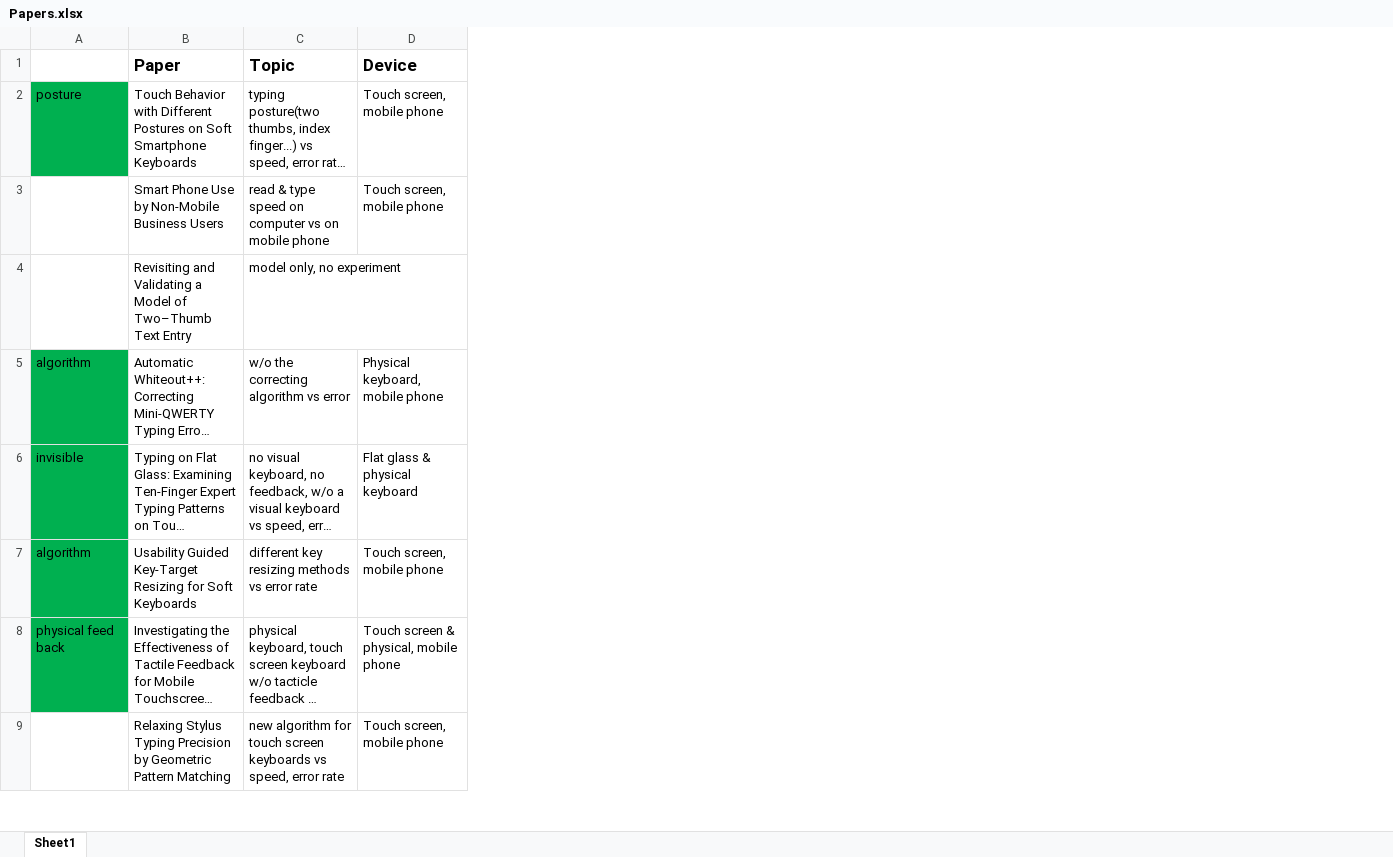
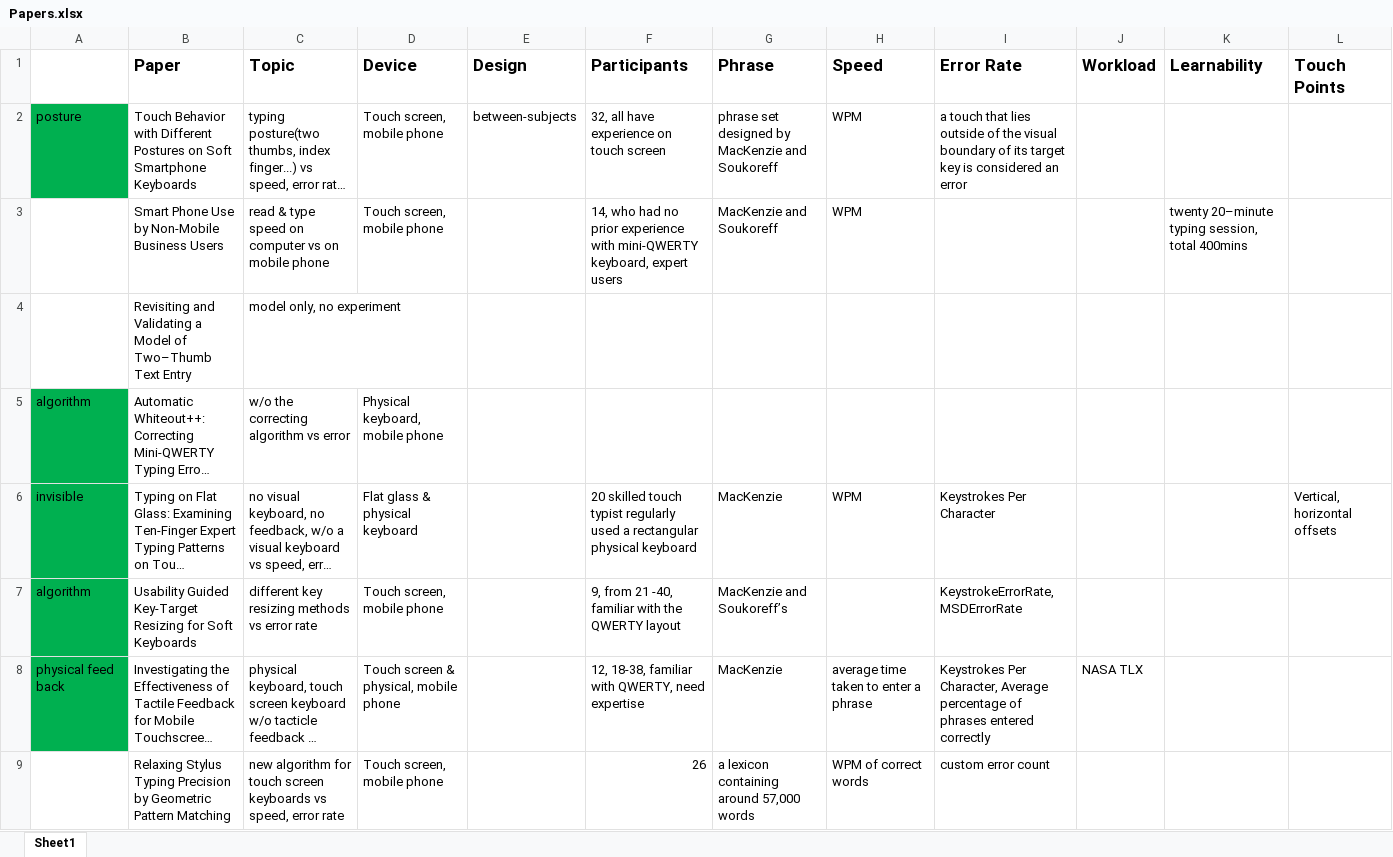
Before and after one commit to Tiankai-Jiang/SYDE644-Literature-Review, an Excel workbook: Papers.xlsx, sheet Sheet1, drawn as a sheet; only a part is shown; long unchanged cells end in …; values as stored, in another font and other column widths than the file's, no borders; the diff names each change by its address in the sheet, - before the commit and + after, or states it on an @@ line.

```diff
--- a/Papers.xlsx (sheet Sheet1)
+++ b/Papers.xlsx (sheet Sheet1)
+column E (Design), row 2: between-subjects
+column F (Participants), rows 2-9: 32, all have experience on touch screen | 14, who had no prior experience with mini-QWERTY keyboard, expert users |  |  | 20 skilled touch typist regularly used a rectangular physical keyboard | 9, from 21 -40, familiar with the QWERTY layout | 12, 18-38, familiar with QWERTY, need expertise | 26
+column G (Phrase), rows 2-9: phrase set designed by MacKenzie and Soukoreff | MacKenzie and Soukoreff |  |  | MacKenzie | MacKenzie and Soukoreff’s | MacKenzie | a lexicon containing around 57,000 words
+column H (Speed), rows 2-9: WPM | WPM |  |  | WPM |  | average time taken to enter a phrase | WPM of correct words
+column I (Error Rate), rows 2-9: a touch that lies outside of the visual boundary of its target key is considered an error |  |  |  | Keystrokes Per Character | KeystrokeErrorRate, MSDErrorRate | Keystrokes Per Character, Average percentage of phrases entered correctly | custom error count
+column J (Workload), row 8: NASA TLX
+column K (Learnability), row 3: twenty 20–minute typing session, total 400mins
+column L (Touch Points), row 6: Vertical, horizontal offsets
```
Also changed, not shown: 8 other files.
